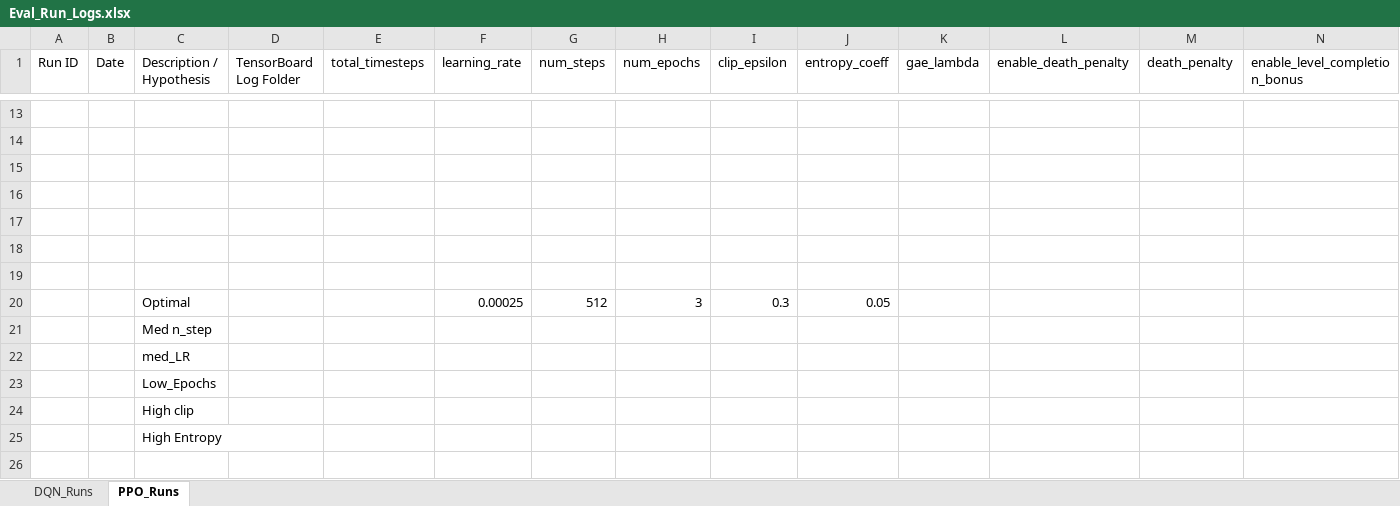
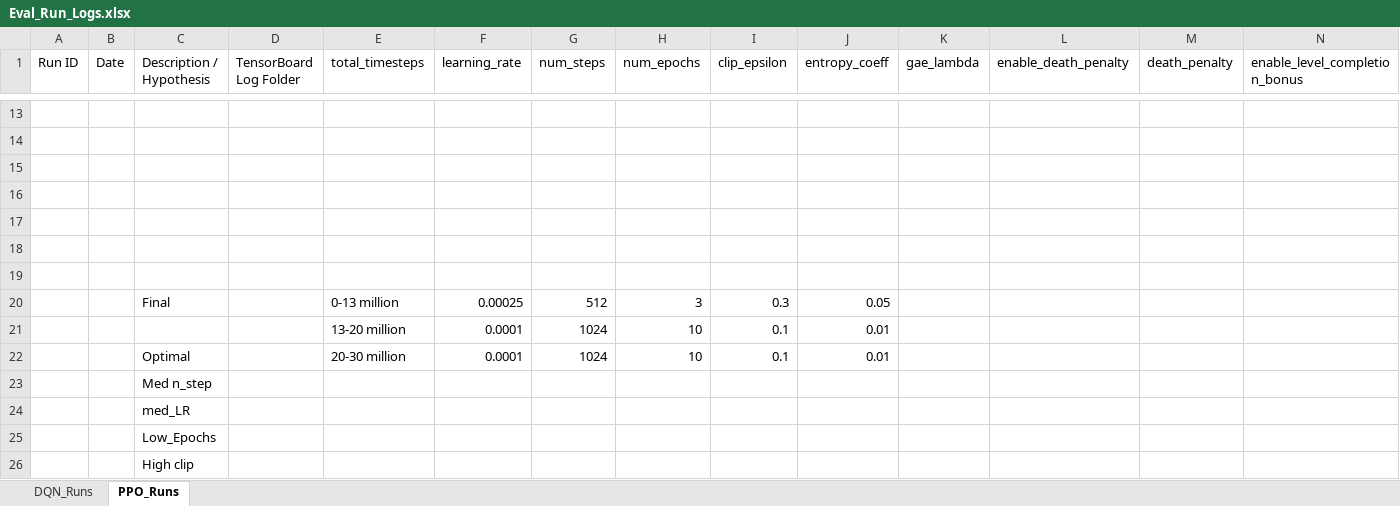
Before and after one commit to davisalexanderc/DeepRL-MsPacman, an Excel workbook: Eval_Run_Logs.xlsx, sheet PPO_Runs, drawn as a sheet; only a part is shown, gaps mark what is left out; the shorter side is filled out with more unchanged rows; values as stored, in another font and other column widths than the file's, no borders; conditional formats not drawn; rows hold the shown columns only; the diff names each change by its address in the sheet, - before the commit and + after, or states it on an @@ line.

```diff
--- a/Eval_Run_Logs.xlsx (sheet PPO_Runs)
+++ b/Eval_Run_Logs.xlsx (sheet PPO_Runs)
-C20 (Description / Hypothesis): Optimal
+C20 (Description / Hypothesis): Final
-E20 (total_timesteps): (empty)
+E20 (total_timesteps): 0-13 million
+row 21:  |  |  |  | 13-20 million | 0.0001 | 1024 | 10 | 0.1 | 0.01
+row 22:  |  | Optimal |  | 20-30 million | 0.0001 | 1024 | 10 | 0.1 | 0.01
```
Also changed, not shown: sheet DQN_Runs, 4 other files.
